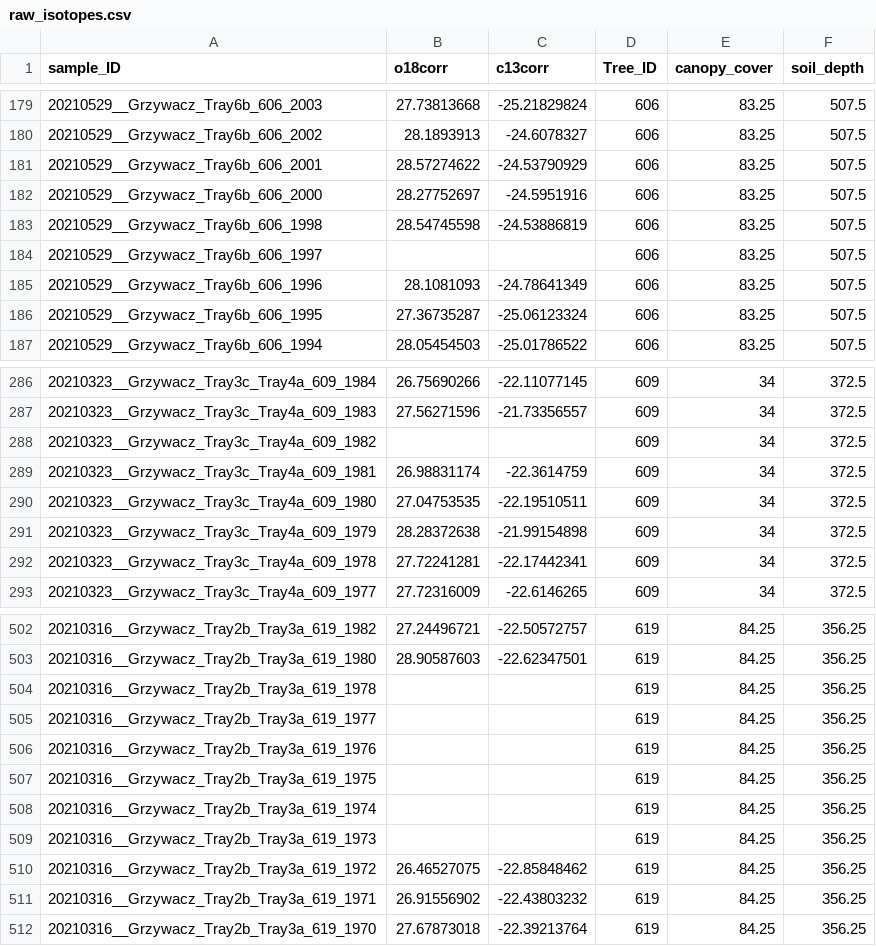
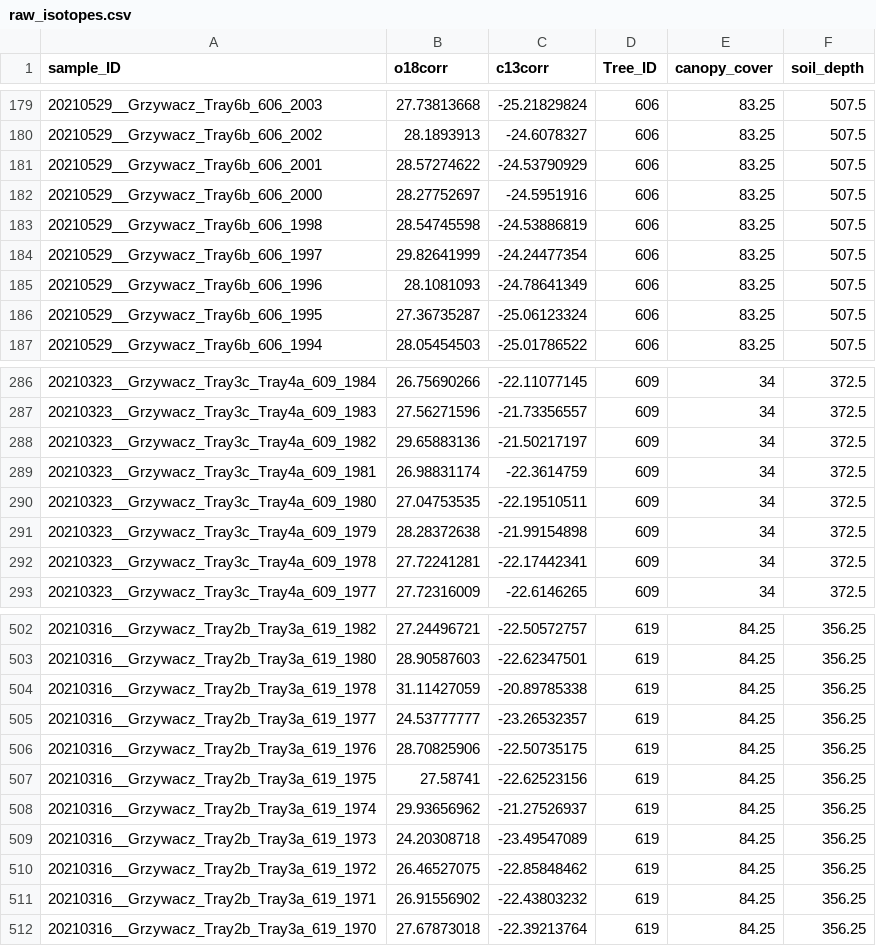
Before and after one commit to zgrzywacz/MRD_isotopes, a CSV file: raw_isotopes.csv, drawn as a sheet; only a part is shown, gaps mark what is left out.

```diff
--- a/raw_isotopes.csv
+++ b/raw_isotopes.csv
@@ -183,3 +183,3 @@ sample_ID,o18corr  ,c13corr  ,Tree_ID,canopy_cover,soil_depth
 20210529__Grzywacz_Tray6b_606_1998,28.54745598,-24.53886819,606,83.25,507.5
-20210529__Grzywacz_Tray6b_606_1997,,,606,83.25,507.5
+20210529__Grzywacz_Tray6b_606_1997,29.82641999,-24.24477354,606,83.25,507.5
 20210529__Grzywacz_Tray6b_606_1996,28.1081093,-24.78641349,606,83.25,507.5
@@ -287,3 +287,3 @@ sample_ID,o18corr  ,c13corr  ,Tree_ID,canopy_cover,soil_depth
 20210323__Grzywacz_Tray3c_Tray4a_609_1983,27.56271596,-21.73356557,609,34,372.5
-20210323__Grzywacz_Tray3c_Tray4a_609_1982,,,609,34,372.5
+20210323__Grzywacz_Tray3c_Tray4a_609_1982,29.65883136,-21.50217197,609,34,372.5
 20210323__Grzywacz_Tray3c_Tray4a_609_1981,26.98831174,-22.3614759,609,34,372.5
@@ -503,8 +503,8 @@ sample_ID,o18corr  ,c13corr  ,Tree_ID,canopy_cover,soil_depth
 20210316__Grzywacz_Tray2b_Tray3a_619_1980,28.90587603,-22.62347501,619,84.25,356.25
-20210316__Grzywacz_Tray2b_Tray3a_619_1978,,,619,84.25,356.25
-20210316__Grzywacz_Tray2b_Tray3a_619_1977,,,619,84.25,356.25
-20210316__Grzywacz_Tray2b_Tray3a_619_1976,,,619,84.25,356.25
-20210316__Grzywacz_Tray2b_Tray3a_619_1975,,,619,84.25,356.25
-20210316__Grzywacz_Tray2b_Tray3a_619_1974,,,619,84.25,356.25
-20210316__Grzywacz_Tray2b_Tray3a_619_1973,,,619,84.25,356.25
+20210316__Grzywacz_Tray2b_Tray3a_619_1978,31.11427059,-20.89785338,619,84.25,356.25
+20210316__Grzywacz_Tray2b_Tray3a_619_1977,24.53777777,-23.26532357,619,84.25,356.25
+20210316__Grzywacz_Tray2b_Tray3a_619_1976,28.70825906,-22.50735175,619,84.25,356.25
+20210316__Grzywacz_Tray2b_Tray3a_619_1975,27.58741,-22.62523156,619,84.25,356.25
+20210316__Grzywacz_Tray2b_Tray3a_619_1974,29.93656962,-21.27526937,619,84.25,356.25
+20210316__Grzywacz_Tray2b_Tray3a_619_1973,24.20308718,-23.49547089,619,84.25,356.25
 20210316__Grzywacz_Tray2b_Tray3a_619_1972,26.46527075,-22.85848462,619,84.25,356.25
```
Also changed, not shown: tabulated_13c.csv, tabulated_18o.csv, 1 other file.
